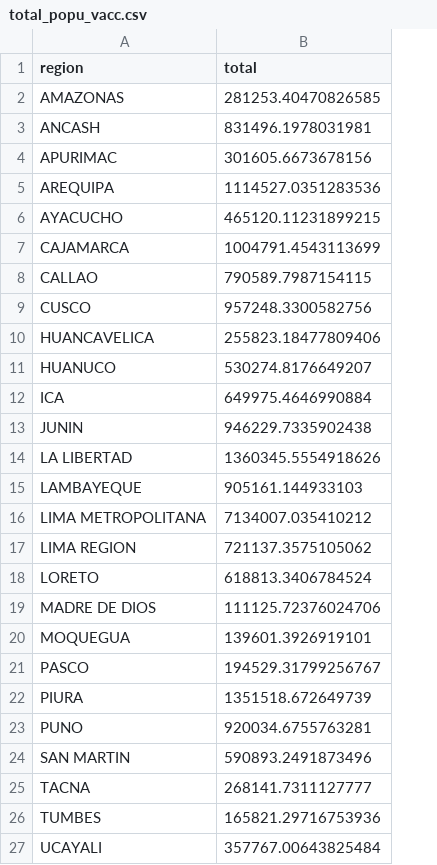
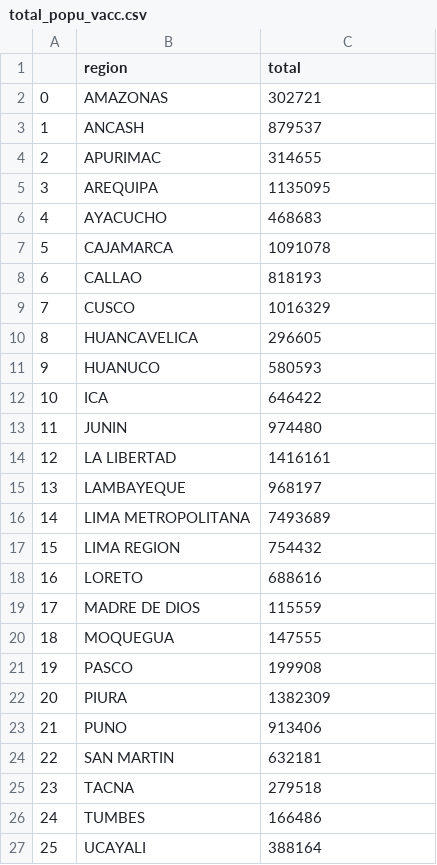
Before and after one commit to DavidCastilloAlvarado/opencovid_ETL, a CSV file: etldjango/data_source/total_popu_vacc.csv, drawn as a sheet; addresses are those after the commit; the diff names each change by its address in the sheet, - before the commit and + after, or states it on an @@ line.

```diff
--- a/etldjango/data_source/total_popu_vacc.csv
+++ b/etldjango/data_source/total_popu_vacc.csv
+column A, rows 2-27: 0 | 1 | 2 | 3 | 4 | 5 | 6 | 7 | 8 | 9 | 10 | 11 | 12 | 13 | 14 | 15 | 16 | 17 | 18 | 19 | 20 | 21 | 22 | 23 | 24 | 25
-C2 (total): 281253.40470826585
+C2 (total): 302721
-C3 (total): 831496.1978031981
+C3 (total): 879537
-C4 (total): 301605.6673678156
+C4 (total): 314655
-C5 (total): 1114527.0351283536
+C5 (total): 1135095
-C6 (total): 465120.11231899215
+C6 (total): 468683
-C7 (total): 1004791.4543113699
+C7 (total): 1091078
-C8 (total): 790589.7987154115
+C8 (total): 818193
-C9 (total): 957248.3300582756
+C9 (total): 1016329
-C10 (total): 255823.18477809406
+C10 (total): 296605
-C11 (total): 530274.8176649207
+C11 (total): 580593
-C12 (total): 649975.4646990884
+C12 (total): 646422
-C13 (total): 946229.7335902438
+C13 (total): 974480
-C14 (total): 1360345.5554918626
+C14 (total): 1416161
-C15 (total): 905161.144933103
+C15 (total): 968197
-C16 (total): 7134007.035410212
+C16 (total): 7493689
-C17 (total): 721137.3575105062
+C17 (total): 754432
-C18 (total): 618813.3406784524
+C18 (total): 688616
-C19 (total): 111125.72376024706
+C19 (total): 115559
-C20 (total): 139601.3926919101
+C20 (total): 147555
-C21 (total): 194529.31799256767
+C21 (total): 199908
-C22 (total): 1351518.672649739
+C22 (total): 1382309
-C23 (total): 920034.6755763281
+C23 (total): 913406
-C24 (total): 590893.2491873496
+C24 (total): 632181
-C25 (total): 268141.7311127777
+C25 (total): 279518
-C26 (total): 165821.29716753936
+C26 (total): 166486
-C27 (total): 357767.00643825484
+C27 (total): 388164
```
Also changed, not shown: etldjango/data_source/poblacion.csv, etldjango/data_source/poblacion_edad.csv, 1 other file.
